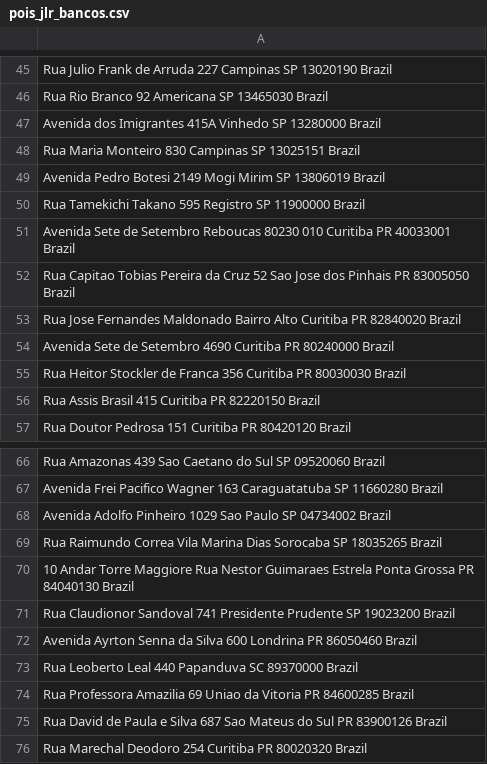
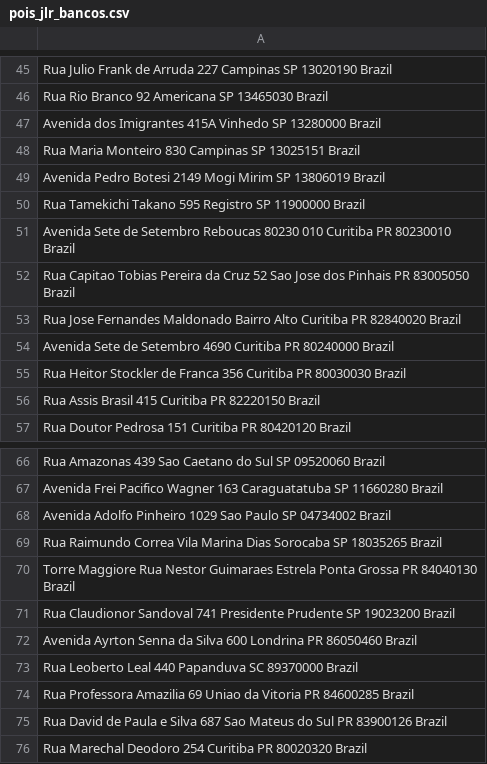
Before and after one commit to HYPRthik/bobagens, a CSV file: pois-jlr-dsp/upload/pois_jlr_bancos.csv, drawn as a sheet; only a part is shown, gaps mark what is left out.

```diff
--- a/pois-jlr-dsp/upload/pois_jlr_bancos.csv
+++ b/pois-jlr-dsp/upload/pois_jlr_bancos.csv
@@ -50,3 +50,3 @@ Avenida Pedro Botesi 2149 Mogi Mirim SP 13806019 Brazil
 Rua Tamekichi Takano 595 Registro SP 11900000 Brazil
-Avenida Sete de Setembro Reboucas 80230 010 Curitiba PR 40033001 Brazil
+Avenida Sete de Setembro Reboucas 80230 010 Curitiba PR 80230010 Brazil
 Rua Capitao Tobias Pereira da Cruz 52 Sao Jose dos Pinhais PR 83005050 Brazil
@@ -69,3 +69,3 @@ Avenida Adolfo Pinheiro 1029 Sao Paulo SP 04734002 Brazil
 Rua Raimundo Correa Vila Marina Dias Sorocaba SP 18035265 Brazil
-10 Andar Torre Maggiore Rua Nestor Guimaraes Estrela Ponta Grossa PR 84040130 Brazil
+Torre Maggiore Rua Nestor Guimaraes Estrela Ponta Grossa PR 84040130 Brazil
 Rua Claudionor Sandoval 741 Presidente Prudente SP 19023200 Brazil
```
Also changed, not shown: pois-jlr-dsp/upload/pois_jlr.csv, pois-jlr-dsp/upload/pois_jlr_clubes.csv, 15 other files.
